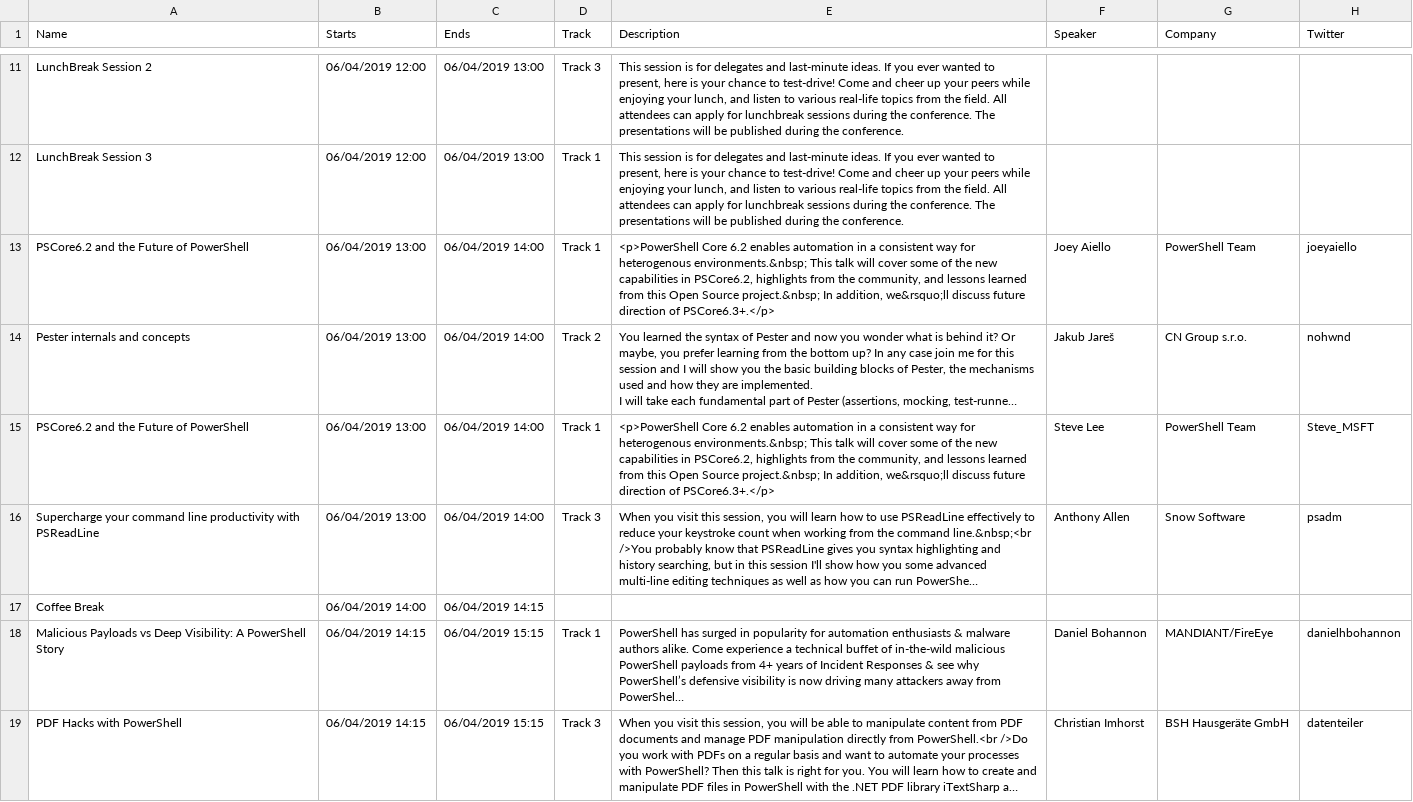
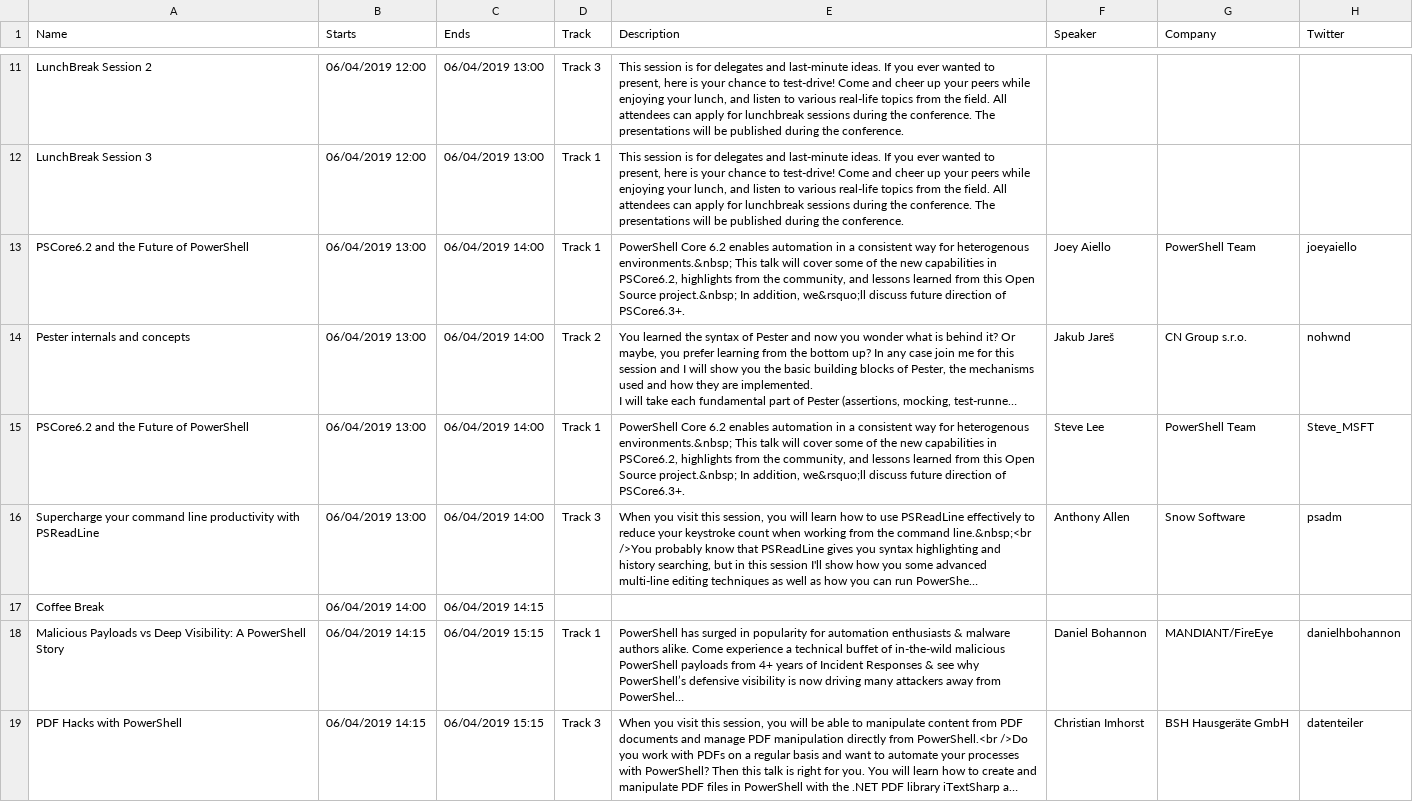
Before and after one commit to psconfeu/2019, a CSV file: sessions.csv, drawn as a sheet; only a part is shown, gaps mark what is left out; long unchanged cells end in …; the diff covers the shown part only; the diff names each change by its address in the sheet, - before the commit and + after, or states it on an @@ line.

Commit message:
removed html tags

```diff
--- a/sessions.csv
+++ b/sessions.csv
-E13 (Description): <p>PowerShell Core 6.2 enables automation in a consistent way for heterogenous environments.&nbsp; This talk will cover some of the new capabilities in PSCore6.2, highlights from the community, and lessons learned from this Open Source project.&nbsp; In addition, we&rsquo;ll discuss future direction of PSCore6.3+.</p>
+E13 (Description): PowerShell Core 6.2 enables automation in a consistent way for heterogenous environments.&nbsp; This talk will cover some of the new capabilities in PSCore6.2, highlights from the community, and lessons learned from this Open Source project.&nbsp; In addition, we&rsquo;ll discuss future direction of PSCore6.3+.
-E15 (Description): <p>PowerShell Core 6.2 enables automation in a consistent way for heterogenous environments.&nbsp; This talk will cover some of the new capabilities in PSCore6.2, highlights from the community, and lessons learned from this Open Source project.&nbsp; In addition, we&rsquo;ll discuss future direction of PSCore6.3+.</p>
+E15 (Description): PowerShell Core 6.2 enables automation in a consistent way for heterogenous environments.&nbsp; This talk will cover some of the new capabilities in PSCore6.2, highlights from the community, and lessons learned from this Open Source project.&nbsp; In addition, we&rsquo;ll discuss future direction of PSCore6.3+.
```
Also changed, not shown: 10 edited cells elsewhere in this file.
